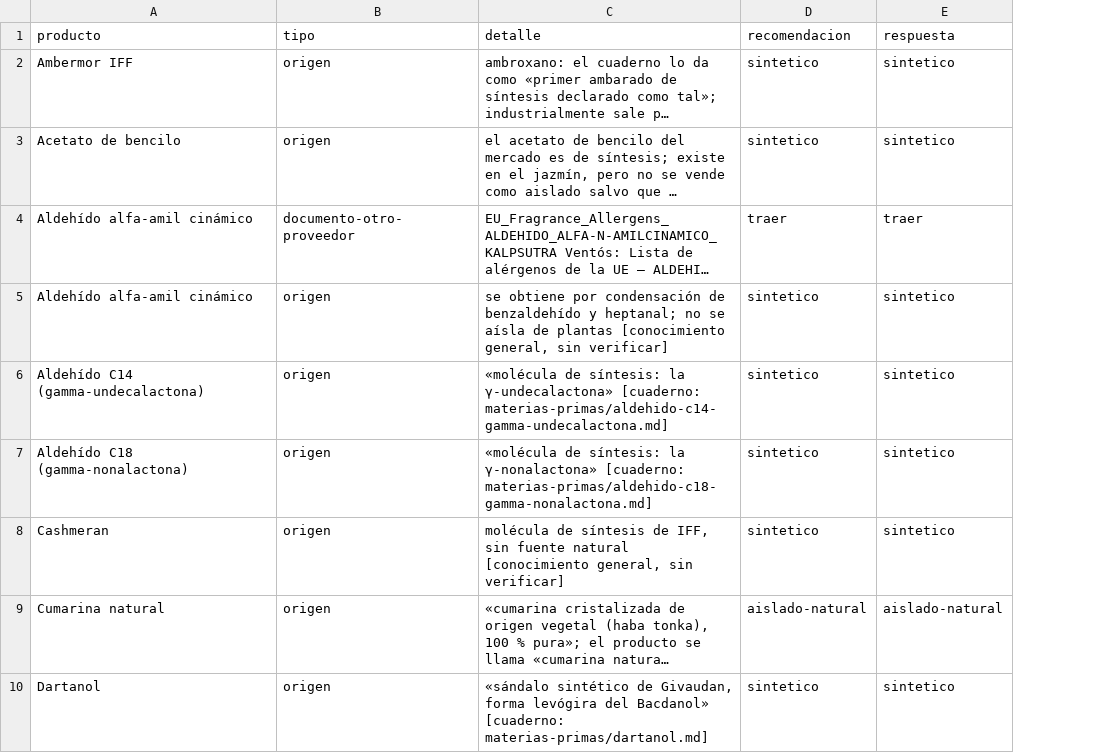
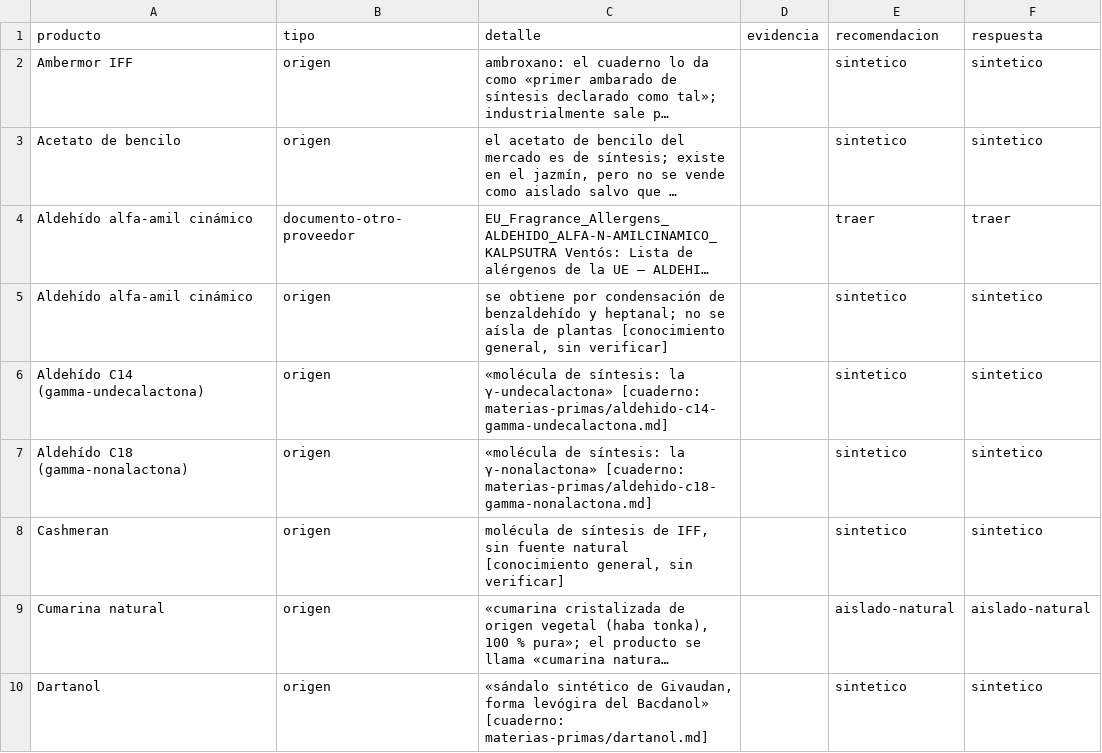
Before and after one commit to smortenax/perfumeria-app, a CSV file: datos/v2/conflictos/3a.csv, drawn as a sheet; only a part is shown; long unchanged cells end in …; the diff names each change by its address in the sheet, - before the commit and + after, or states it on an @@ line.

```diff
--- a/datos/v2/conflictos/3a.csv
+++ b/datos/v2/conflictos/3a.csv
+column D (evidencia), empty
```
Also changed, not shown: datos/v2/conflictos/3b.csv, datos/v2/conflictos/3c.csv, 8 other files.
